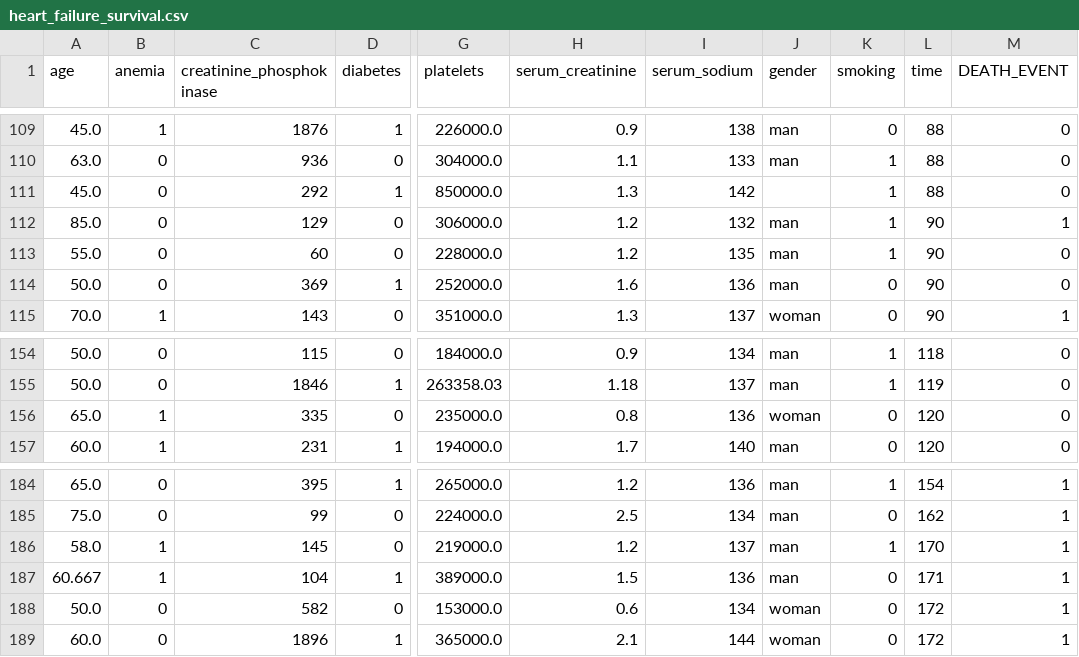
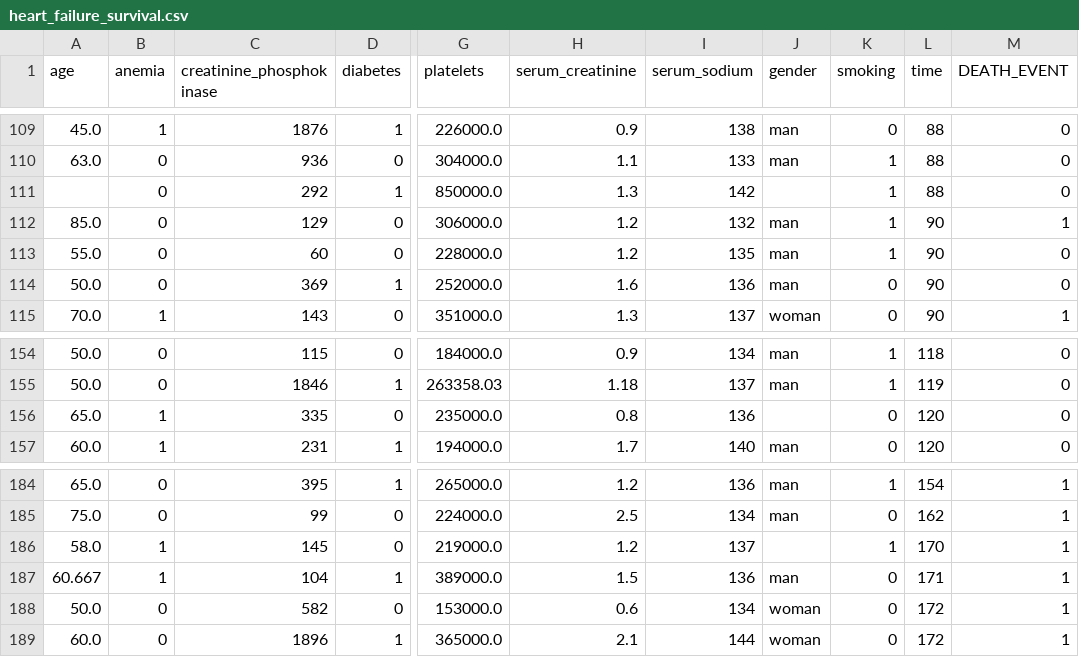
Before and after one commit to vjavaly/Baruch-CIS-9660, a CSV file: data/heart_failure_survival.csv, drawn as a sheet; only a part is shown, gaps mark what is left out; the diff covers the shown part only; the diff names each change by its address in the sheet, - before the commit and + after, or states it on an @@ line.

```diff
--- a/data/heart_failure_survival.csv
+++ b/data/heart_failure_survival.csv
-A111 (age): 45.0
+A111 (age): (empty)
-J156 (gender): woman
+J156 (gender): (empty)
-J186 (gender): man
+J186 (gender): (empty)
```
Also changed, not shown: 9 edited cells elsewhere in this file.
